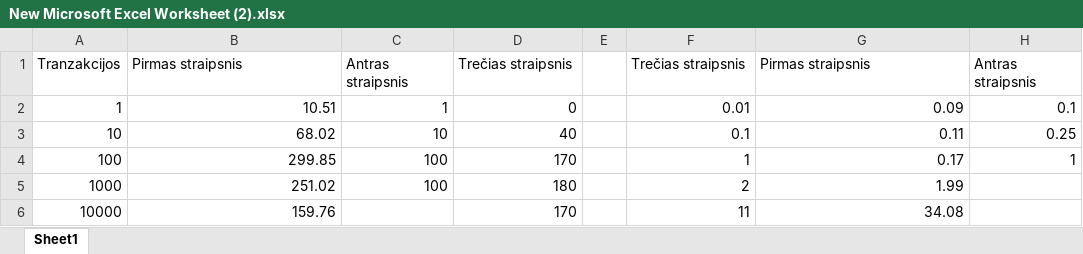
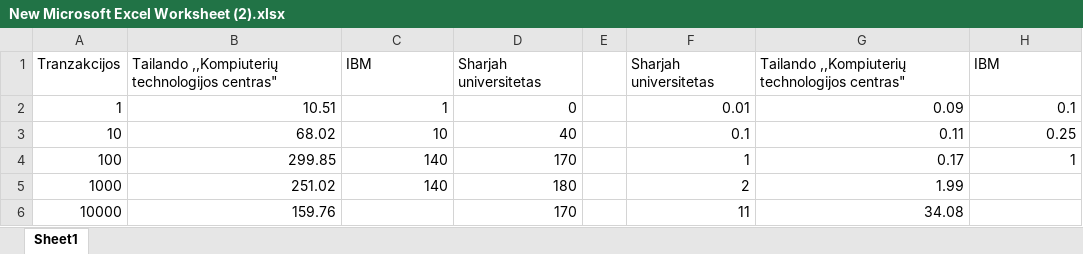
Before and after one commit to macro161/BlockchainDatabases, an Excel workbook: New Microsoft Excel Worksheet (2).xlsx, sheet Sheet1, drawn as a sheet; values as stored, in another font and other column widths than the file's, no borders; charts and pictures not drawn; the diff names each change by its address in the sheet, - before the commit and + after, or states it on an @@ line.

```diff
--- a/New Microsoft Excel Worksheet (2).xlsx (sheet Sheet1)
+++ b/New Microsoft Excel Worksheet (2).xlsx (sheet Sheet1)
-B1: Pirmas straipsnis
+B1: Tailando ,,Kompiuterių technologijos centras"
-C1: Antras straipsnis
+C1: IBM
-D1: Trečias straipsnis
+D1: Sharjah universitetas
-F1: Trečias straipsnis
+F1: Sharjah universitetas
-G1: Pirmas straipsnis
+G1: Tailando ,,Kompiuterių technologijos centras"
-H1: Antras straipsnis
+H1: IBM
-C4:C5: 100
+C4:C5: 140
```
Also changed, not shown: charts or pictures, 11 other files.
